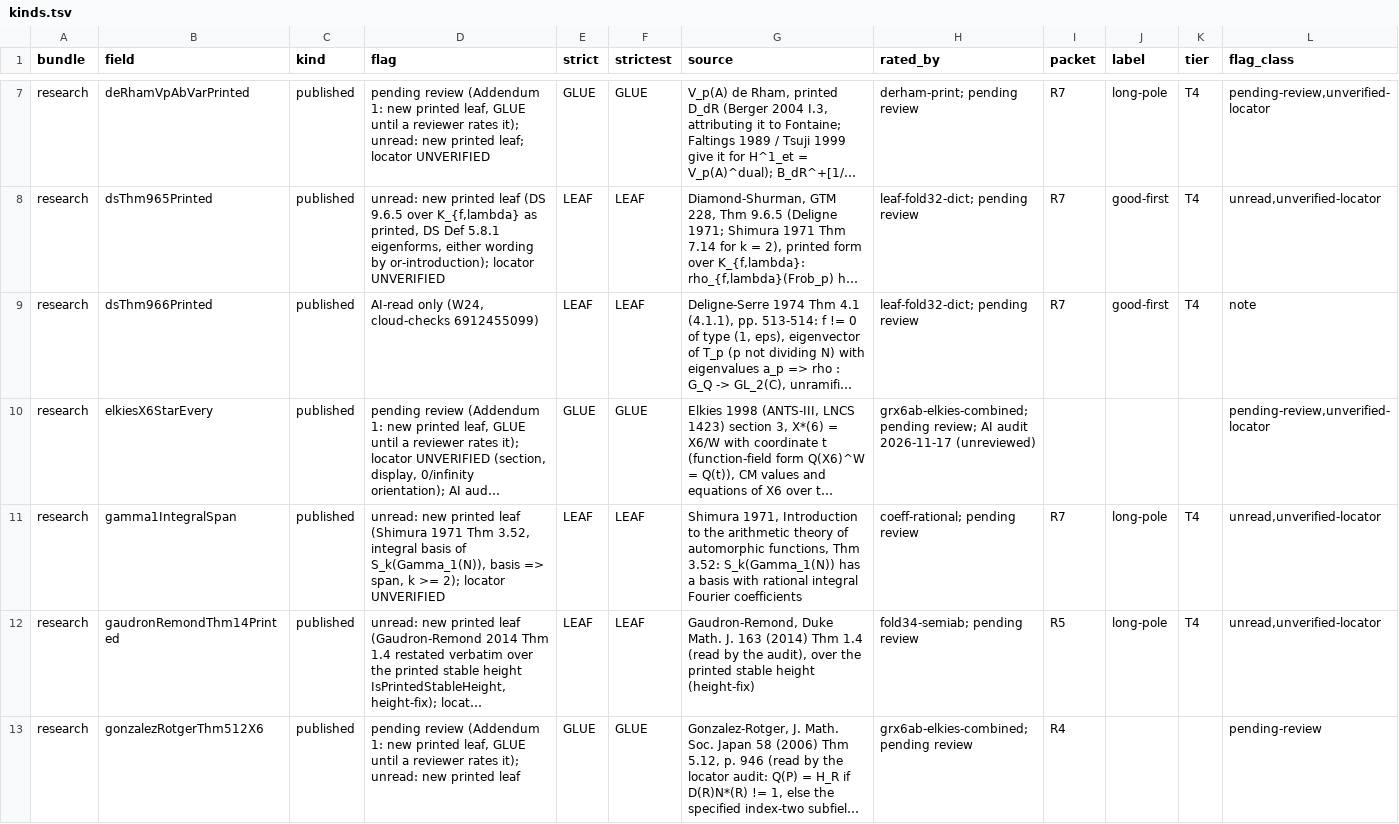
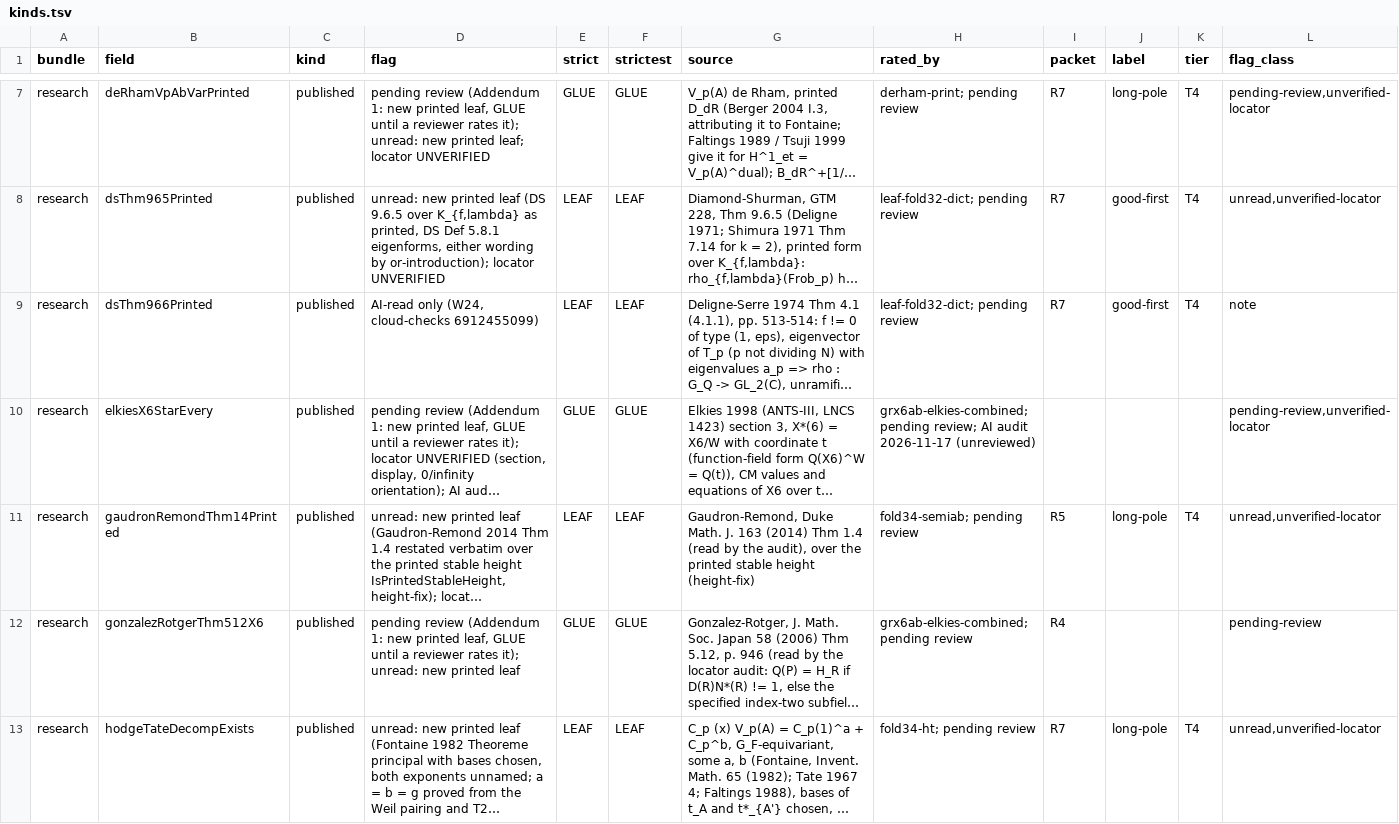
Before and after one commit to CheyLoveday/diophantine-z-q, a TSV file: docs/one-proof/kinds.tsv, drawn as a sheet; only a part is shown, gaps mark what is left out; the shorter side is filled out with more unchanged rows; long unchanged cells end in …; rows hold the shown columns only; the diff covers the shown part only; the diff names each change by its address in the sheet, - before the commit and + after, or states it on an @@ line.

Commit message:
coeff-field-tc fold (on leaf-fold33 main): sixContactMin_of_open59 without gamma1IntegralSpan, heckePrimeIntegralToRational
eigenformCoeffFieldFinite_proof (Contrib/OneProof/EigenformCoeffFieldFiniteProof)
proves DSCoeffExt.EigenformCoeffFieldFinite outright. On this main the two
coeff-rational leaves that replaced it are carried by OpenResearchLeaves32EB-38EB
(EichlerBoundCopy), OpenResearchLeaves39 (TailZ63) and OpenResearchLeaves40
(TailZ65), and read only through
CoeffRational.eigenformCoeffFieldFinite_of_heckePrime n.gamma1IntegralSpan
n.heckePrimeIntegralToRational (four places).

TailZ66 (scratch/coeff-field-tc/gen_fold2.py) copies those nine structures and
nine conversions verbatim up to the renaming <j>EB -> <j>EBCF, 39 -> 39CF,
40 -> 41 (suffix _cf on conversions), with the two fields and their pass-through
lines deleted and the readings replaced by eigenformCoeffFieldFinite_proof;
sixContactMin_of_open59 ends in the unchanged sixContactMin_of_open48_eb and
frozenTarget takes OpenResearchLeaves41. No new leaf; originals unchanged.
Generated docs follow in the next commit, after the build.

```diff
--- a/docs/one-proof/kinds.tsv
+++ b/docs/one-proof/kinds.tsv
-row 11: research | gamma1IntegralSpan | published | unread: new printed leaf (Shimura 1971 Thm 3.52, integral basis of S_k(Gamma_1(N)), basis => span, k >= 2); locator UNVERIFIED | LEAF | LEAF | Shimura 1971, Introduction to the arithmetic theory of automorphic functions, Thm 3.52: S_k(Gamma_1(N)) has a basis with rational integral Fourier coefficients | coeff-rational; pending review | R7 | long-pole | T4 | unread,unverified-locator
```
Also changed, not shown: 1 removed row elsewhere in this file, 4 other files.
